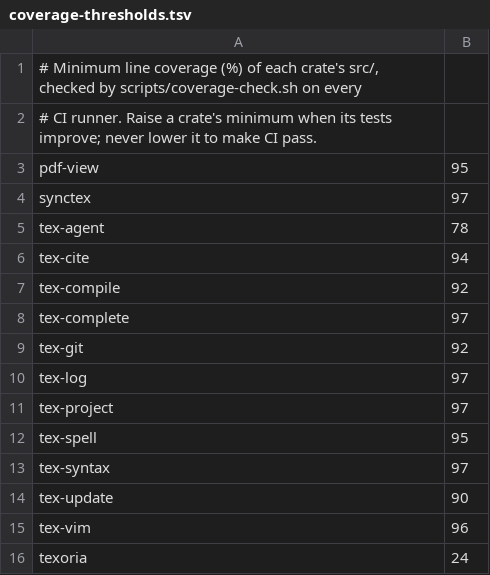
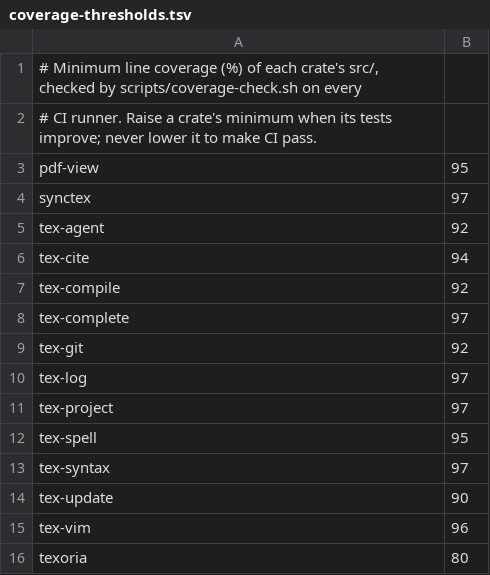
Before and after one commit to Herbrant/TeXoria, a TSV file: scripts/coverage-thresholds.tsv, drawn as a sheet.

Commit message:
ci: raise the app's and tex-agent's coverage minimums

```diff
--- a/scripts/coverage-thresholds.tsv
+++ b/scripts/coverage-thresholds.tsv
@@ -4,3 +4,3 @@ pdf-view	95
 synctex	97
-tex-agent	78
+tex-agent	92
 tex-cite	94
@@ -15,2 +15,2 @@ tex-update	90
 tex-vim	96
-texoria	24
+texoria	80
```
